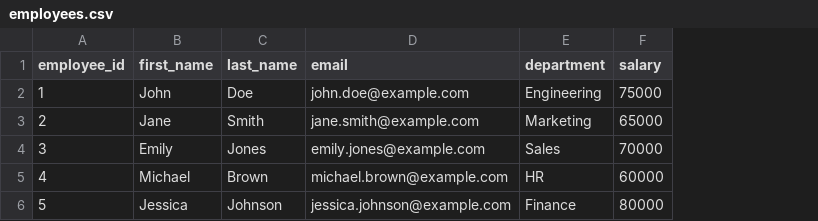
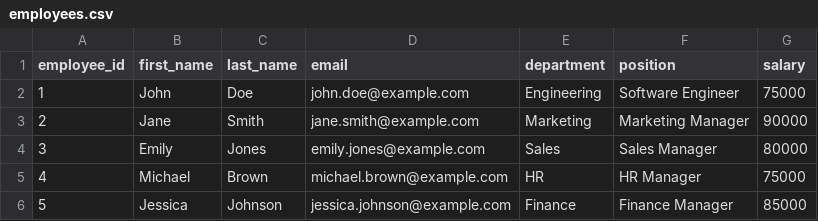
Before and after one commit to KalebGore28/GreenTeamProject, a CSV file: bin/databases/employees.csv, drawn as a sheet; addresses are those after the commit; the diff names each change by its address in the sheet, - before the commit and + after, or states it on an @@ line.

```diff
--- a/bin/databases/employees.csv
+++ b/bin/databases/employees.csv
+column F (position), rows 2-6: Software Engineer | Marketing Manager | Sales Manager | HR Manager | Finance Manager
-G3 (salary): 65000
+G3 (salary): 90000
-G4 (salary): 70000
+G4 (salary): 80000
-G5 (salary): 60000
+G5 (salary): 75000
-G6 (salary): 80000
+G6 (salary): 85000
```
Also changed, not shown: src/databases/employees.csv, 8 other files.
